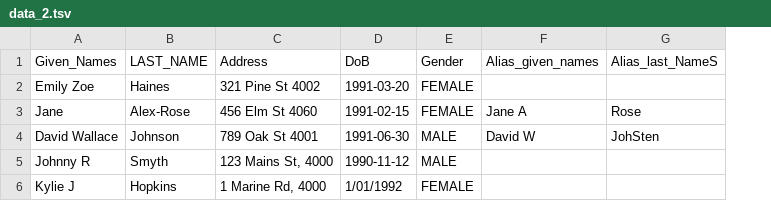
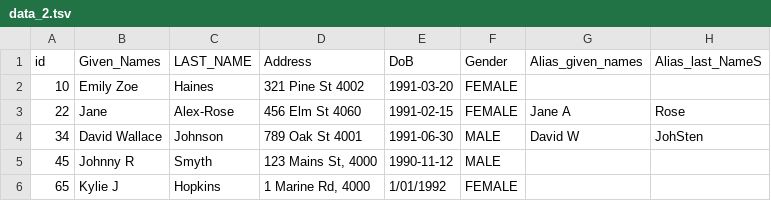
Before and after one commit to KyleHaynes/r_linkage_example, a TSV file: data_2.tsv, drawn as a sheet; the diff names each change by its address in the sheet, - before the commit and + after, or states it on an @@ line.

```diff
--- a/data_2.tsv
+++ b/data_2.tsv
+column A (id), rows 2-6: 10 | 22 | 34 | 45 | 65
```
Also changed, not shown: data_1.tsv, 1 other file.
